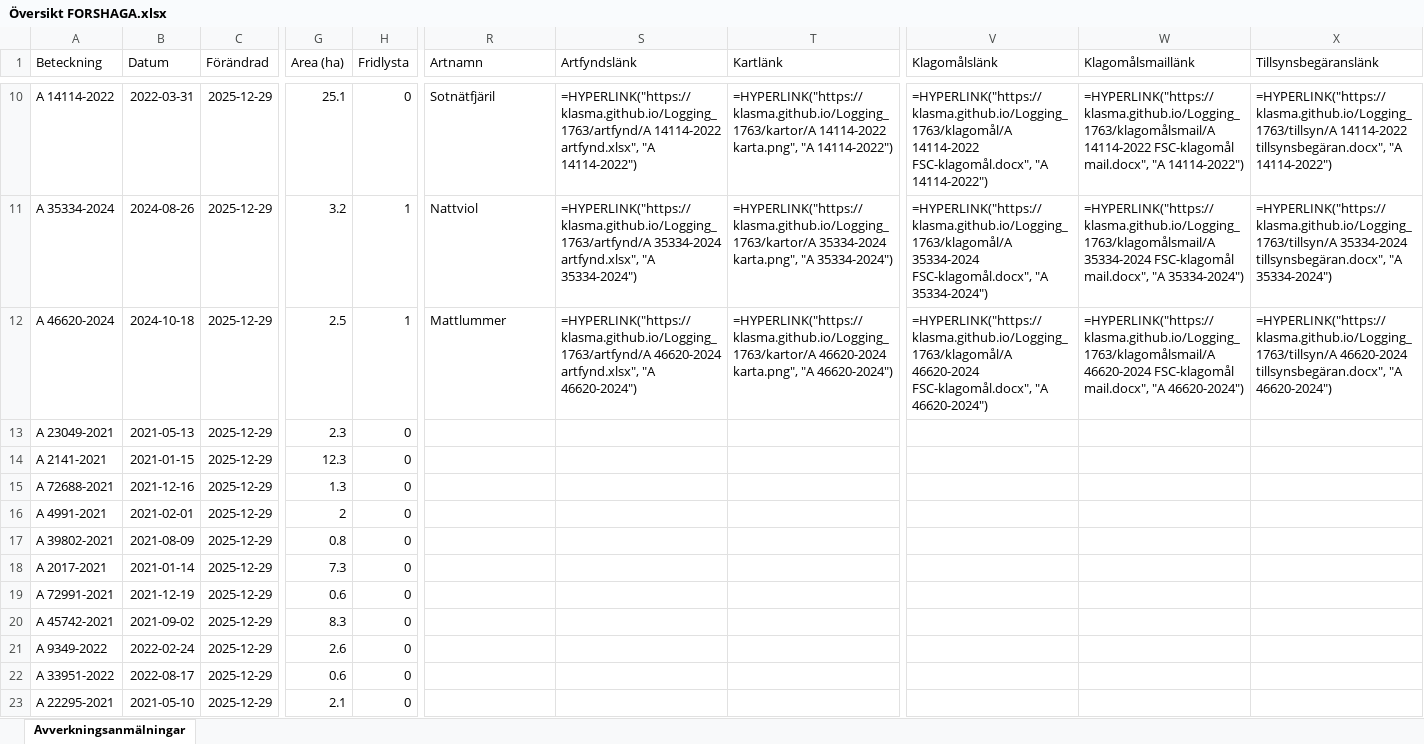
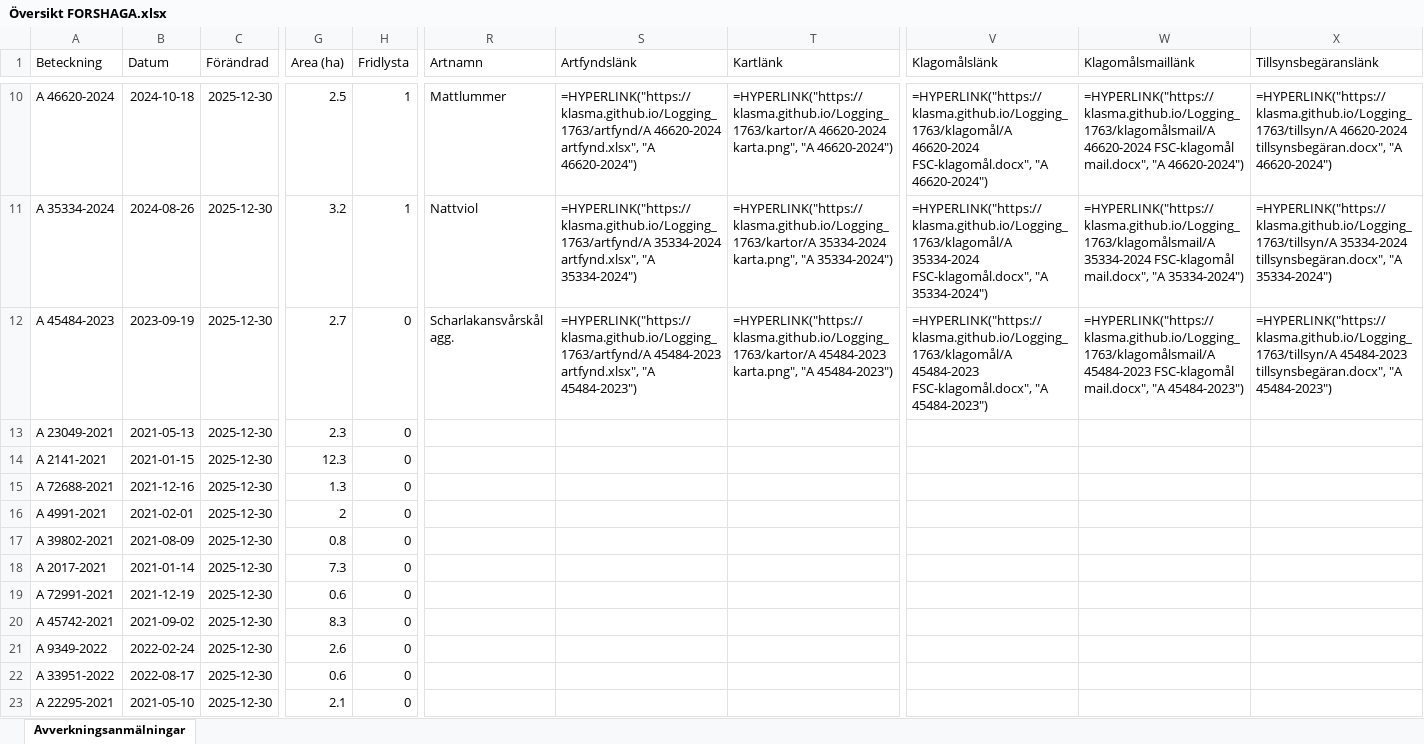
Before and after one commit to klasma/Logging_1763, an Excel workbook: Översikt FORSHAGA.xlsx, sheet Avverkningsanmälningar, drawn as a sheet; only a part is shown, gaps mark what is left out; values as stored, in another font and other column widths than the file's, no borders; formulas without a stored value are shown as written; the diff covers the shown part only; the diff names each change by its address in the sheet, - before the commit and + after, or states it on an @@ line.

```diff
--- a/Översikt FORSHAGA.xlsx (sheet Avverkningsanmälningar)
+++ b/Översikt FORSHAGA.xlsx (sheet Avverkningsanmälningar)
-A10 (Beteckning): A 14114-2022
+A10 (Beteckning): A 46620-2024
-B10 (Datum): 2022-03-31
+B10 (Datum): 2024-10-18
-C10:C23 (Förändrad): 2025-12-29
+C10:C23 (Förändrad): 2025-12-30
-G10 (Area (ha)): 25.1
+G10 (Area (ha)): 2.5
-H10 (Fridlysta): 0
+H10 (Fridlysta): 1
-R10 (Artnamn): Sotnätfjäril
+R10 (Artnamn): Mattlummer
-S10 (Artfyndslänk): =HYPERLINK("https://klasma.github.io/Logging_1763/artfynd/A 14114-2022 artfynd.xlsx", "A 14114-2022")
+S10 (Artfyndslänk): =HYPERLINK("https://klasma.github.io/Logging_1763/artfynd/A 46620-2024 artfynd.xlsx", "A 46620-2024")
-T10 (Kartlänk): =HYPERLINK("https://klasma.github.io/Logging_1763/kartor/A 14114-2022 karta.png", "A 14114-2022")
+T10 (Kartlänk): =HYPERLINK("https://klasma.github.io/Logging_1763/kartor/A 46620-2024 karta.png", "A 46620-2024")
-V10 (Klagomålslänk): =HYPERLINK("https://klasma.github.io/Logging_1763/klagomål/A 14114-2022 FSC-klagomål.docx", "A 14114-2022")
+V10 (Klagomålslänk): =HYPERLINK("https://klasma.github.io/Logging_1763/klagomål/A 46620-2024 FSC-klagomål.docx", "A 46620-2024")
-W10 (Klagomålsmaillänk): =HYPERLINK("https://klasma.github.io/Logging_1763/klagomålsmail/A 14114-2022 FSC-klagomål mail.docx", "A 14114-2022")
+W10 (Klagomålsmaillänk): =HYPERLINK("https://klasma.github.io/Logging_1763/klagomålsmail/A 46620-2024 FSC-klagomål mail.docx", "A 46620-2024")
-X10 (Tillsynsbegäranslänk): =HYPERLINK("https://klasma.github.io/Logging_1763/tillsyn/A 14114-2022 tillsynsbegäran.docx", "A 14114-2022")
+X10 (Tillsynsbegäranslänk): =HYPERLINK("https://klasma.github.io/Logging_1763/tillsyn/A 46620-2024 tillsynsbegäran.docx", "A 46620-2024")
-A12 (Beteckning): A 46620-2024
+A12 (Beteckning): A 45484-2023
-B12 (Datum): 2024-10-18
+B12 (Datum): 2023-09-19
-G12 (Area (ha)): 2.5
+G12 (Area (ha)): 2.7
-H12 (Fridlysta): 1
+H12 (Fridlysta): 0
-R12 (Artnamn): Mattlummer
+R12 (Artnamn): Scharlakansvårskål agg.
-S12 (Artfyndslänk): =HYPERLINK("https://klasma.github.io/Logging_1763/artfynd/A 46620-2024 artfynd.xlsx", "A 46620-2024")
+S12 (Artfyndslänk): =HYPERLINK("https://klasma.github.io/Logging_1763/artfynd/A 45484-2023 artfynd.xlsx", "A 45484-2023")
-T12 (Kartlänk): =HYPERLINK("https://klasma.github.io/Logging_1763/kartor/A 46620-2024 karta.png", "A 46620-2024")
+T12 (Kartlänk): =HYPERLINK("https://klasma.github.io/Logging_1763/kartor/A 45484-2023 karta.png", "A 45484-2023")
-V12 (Klagomålslänk): =HYPERLINK("https://klasma.github.io/Logging_1763/klagomål/A 46620-2024 FSC-klagomål.docx", "A 46620-2024")
+V12 (Klagomålslänk): =HYPERLINK("https://klasma.github.io/Logging_1763/klagomål/A 45484-2023 FSC-klagomål.docx", "A 45484-2023")
-W12 (Klagomålsmaillänk): =HYPERLINK("https://klasma.github.io/Logging_1763/klagomålsmail/A 46620-2024 FSC-klagomål mail.docx", "A 46620-2024")
+W12 (Klagomålsmaillänk): =HYPERLINK("https://klasma.github.io/Logging_1763/klagomålsmail/A 45484-2023 FSC-klagomål mail.docx", "A 45484-2023")
-X12 (Tillsynsbegäranslänk): =HYPERLINK("https://klasma.github.io/Logging_1763/tillsyn/A 46620-2024 tillsynsbegäran.docx", "A 46620-2024")
+X12 (Tillsynsbegäranslänk): =HYPERLINK("https://klasma.github.io/Logging_1763/tillsyn/A 45484-2023 tillsynsbegäran.docx", "A 45484-2023")
```
Also changed, not shown: 1063 edited cells elsewhere in this sheet, artfynd/A 14114-2022 artfynd.xlsx, artfynd/A 34758-2024 artfynd.xlsx, 57 other files.
